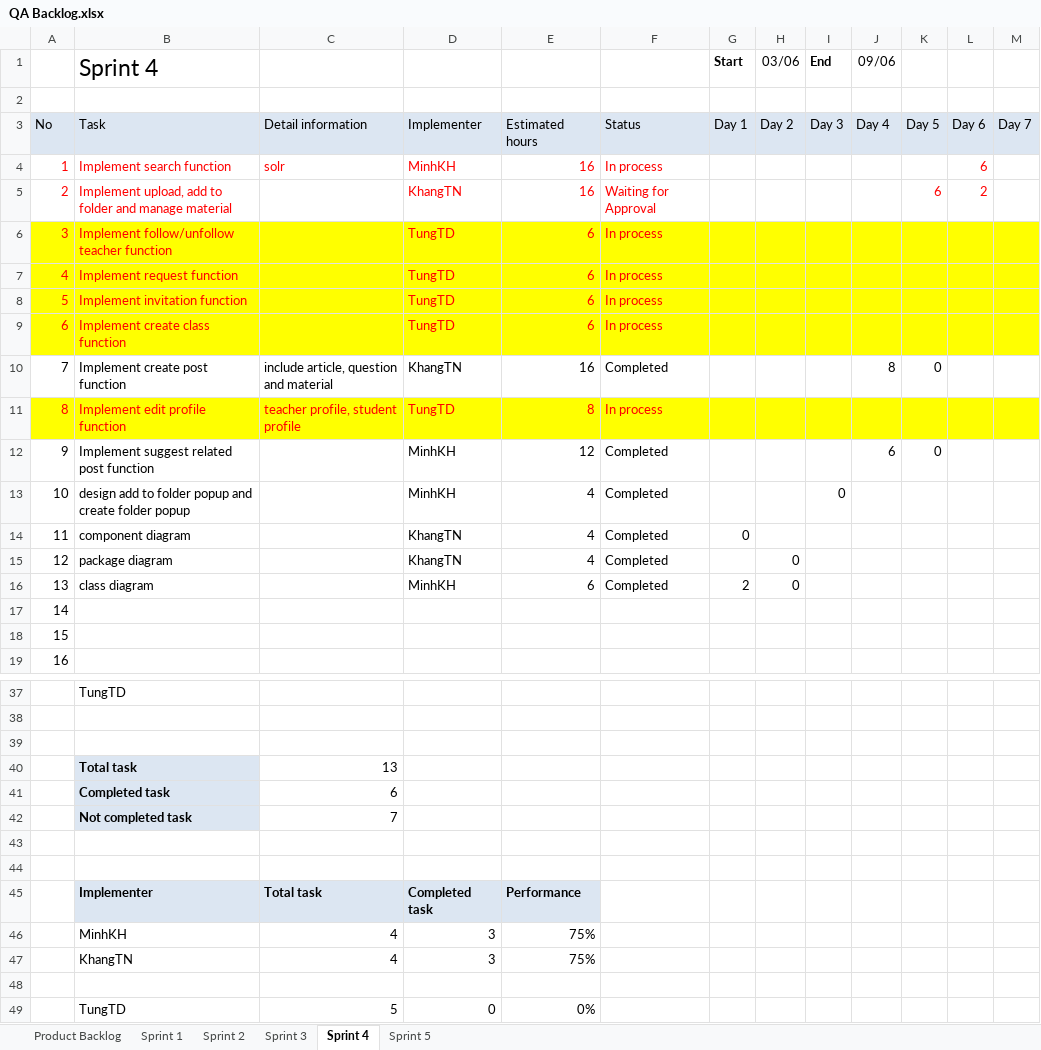
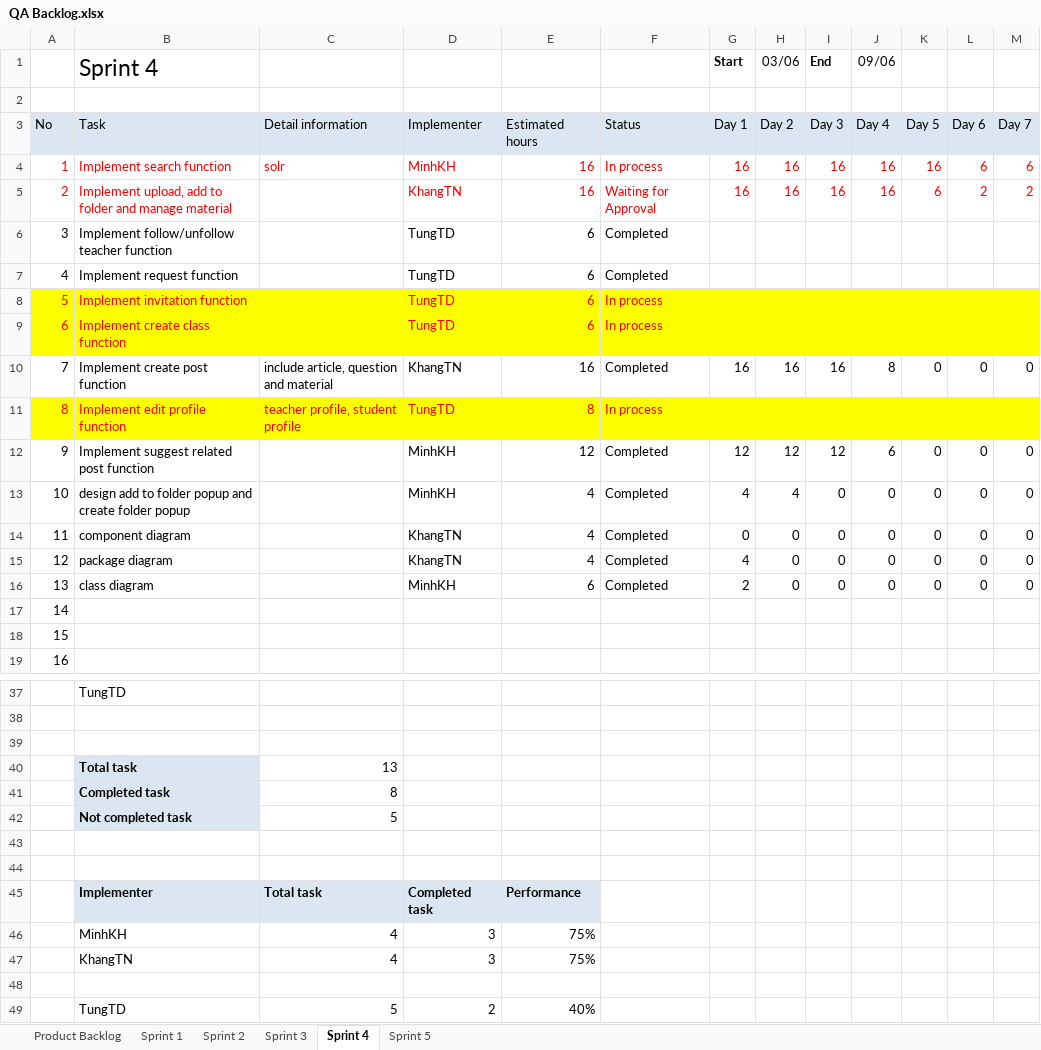
Before and after one commit to CapstoneTeam11/Document, an Excel workbook: QA Backlog.xlsx, sheet Sprint 4, drawn as a sheet; only a part is shown, gaps mark what is left out; values as stored, in another font and other column widths than the file's, no borders; charts and pictures not drawn; the diff names each change by its address in the sheet, - before the commit and + after, or states it on an @@ line.

Commit message:
update backlog

```diff
--- a/QA Backlog.xlsx (sheet Sprint 4)
+++ b/QA Backlog.xlsx (sheet Sprint 4)
-G4:G5 (Start): (empty)
+G4:G5 (Start): 16
-H4:H5 (03/06): (empty)
+H4:H5 (03/06): 16
-I4:I5 (End): (empty)
+I4:I5 (End): 16
-J4:J5 (09/06): (empty)
+J4:J5 (09/06): 16
-K4: (empty)
+K4: 16
-M4: (empty)
+M4: 6
-M5: (empty)
+M5: 2
-A6:M7 fill: #FFFF00
+A6:M7 fill: none
-A6:B7 text colour: #FF0000
+A6:B7 text colour: black
-D6:F7 text colour: #FF0000
+D6:F7 text colour: black
-F6:F7: In process
+F6:F7: Completed
-G10 (Start): (empty)
+G10 (Start): 16
-H10 (03/06): (empty)
+H10 (03/06): 16
-I10 (End): (empty)
+I10 (End): 16
-L10: (empty)
+L10: 0
-M10: (empty)
+M10: 0
-G12 (Start): (empty)
+G12 (Start): 12
-H12 (03/06): (empty)
+H12 (03/06): 12
-I12 (End): (empty)
+I12 (End): 12
-L12:L16: (empty)
+L12:L16: 0
-M12:M16: (empty)
+M12:M16: 0
-G13 (Start): (empty)
+G13 (Start): 4
-H13 (03/06): (empty)
+H13 (03/06): 4
-J13:J16 (09/06): (empty)
+J13:J16 (09/06): 0
-K13:K16: (empty)
+K13:K16: 0
-H14 (03/06): (empty)
+H14 (03/06): 0
-I14:I16 (End): (empty)
+I14:I16 (End): 0
-G15 (Start): (empty)
+G15 (Start): 4
-C41: 6
+C41: 8
-C42: 7
+C42: 5
-D49: 0
+D49: 2
-E49: 0%
+E49: 40%
```
Also changed, not shown: sheet Sprint 5, charts or pictures.
